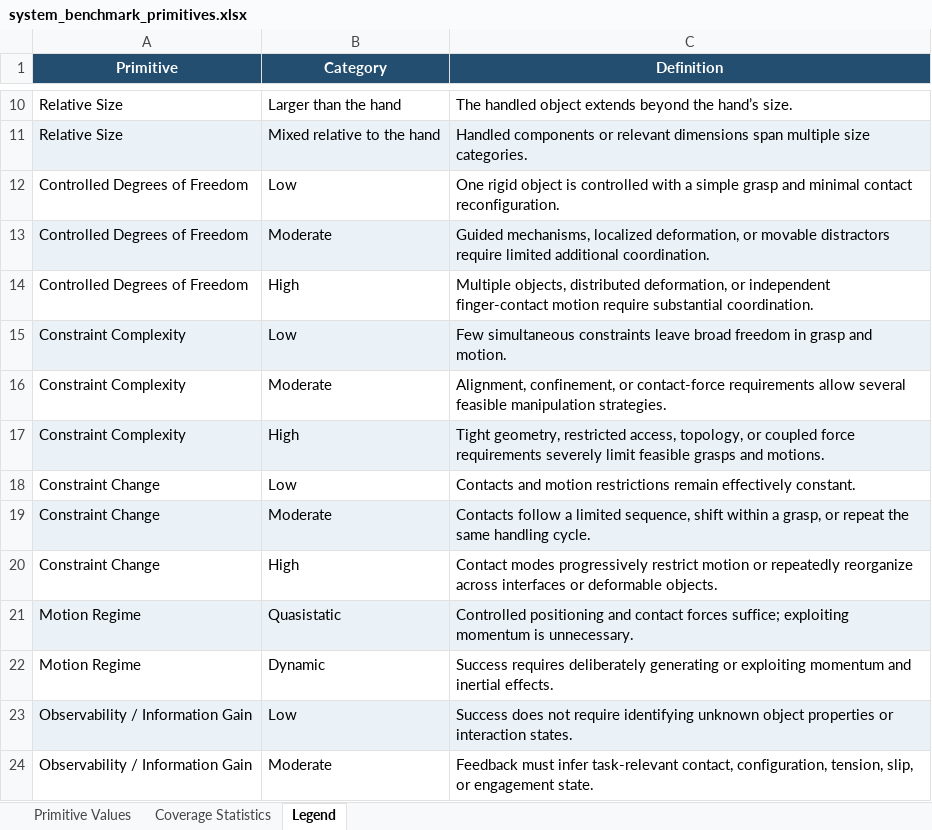
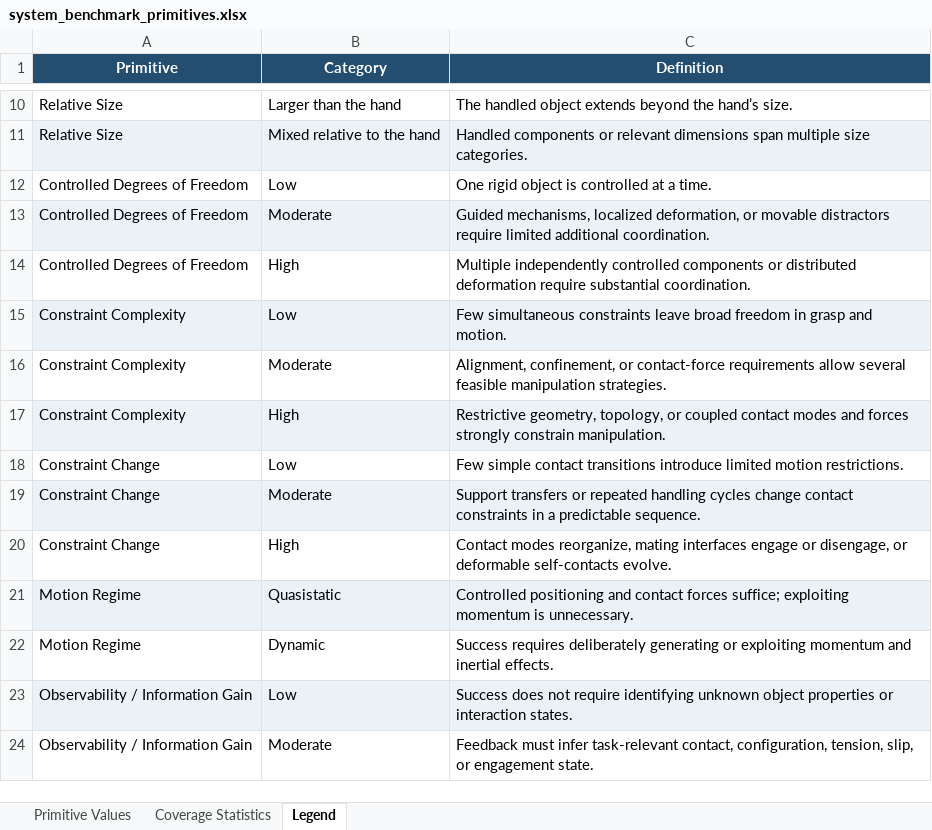
Before and after one commit to hand-erc/hand-erc.github.io, an Excel workbook: benchmarking/system_benchmark_primitives.xlsx, sheet Legend, drawn as a sheet; only a part is shown, gaps mark what is left out; values as stored, in another font and other column widths than the file's, no borders; the diff names each change by its address in the sheet, - before the commit and + after, or states it on an @@ line.

```diff
--- a/benchmarking/system_benchmark_primitives.xlsx (sheet Legend)
+++ b/benchmarking/system_benchmark_primitives.xlsx (sheet Legend)
-C12 (Definition): …is controlled with a simple grasp and minimal contact reconfiguration.
+C12 (Definition): …is controlled at a time.
-C14 (Definition): Multiple objects, distributed deformation, or independent finger-contact motion require substantial…
+C14 (Definition): Multiple independently controlled components or distributed deformation require substantial…
-C17 (Definition): Tight geometry, restricted access, topology, or coupled force requirements severely limit feasible grasps and motions.
+C17 (Definition): Restrictive geometry, topology, or coupled contact modes and forces strongly constrain manipulation.
-C18 (Definition): Contacts and motion restrictions remain effectively constant.
+C18 (Definition): Few simple contact transitions introduce limited motion restrictions.
-C19 (Definition): Contacts follow a limited sequence, shift within a grasp, or repeat the same handling cycle.
+C19 (Definition): Support transfers or repeated handling cycles change contact constraints in a predictable sequence.
-C20 (Definition): Contact modes progressively restrict motion or repeatedly reorganize across interfaces or deformable objects.
+C20 (Definition): Contact modes reorganize, mating interfaces engage or disengage, or deformable self-contacts evolve.
```
Also changed, not shown: sheet Coverage Statistics, sheet Primitive Values, 7 other files.
